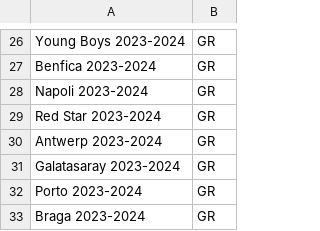
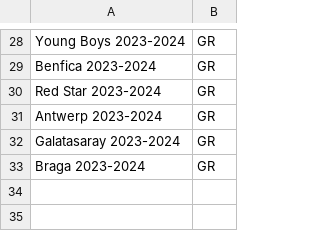
Before and after one commit to rnoguer22/Cluster_Champion, a CSV file: UEFA_Predictions/csv/randomforest_Predictions.csv, drawn as a sheet; only a part is shown, gaps mark what is left out; the diff covers the shown part only.

```diff
--- a/UEFA_Predictions/csv/randomforest_Predictions.csv
+++ b/UEFA_Predictions/csv/randomforest_Predictions.csv
@@ -27,3 +29,2 @@ Young Boys 2023-2024,GR
 Benfica 2023-2024,GR
-Napoli 2023-2024,GR
 Red Star 2023-2024,GR
@@ -31,3 +32,2 @@ Antwerp 2023-2024,GR
 Galatasaray 2023-2024,GR
-Porto 2023-2024,GR
 Braga 2023-2024,GR
```
Also changed, not shown: 8 added rows, 6 removed rows and 9 edited cells elsewhere in this file, UEFA_Predictions/csv/autoregressive_Predictions.csv, UEFA_Predictions/csv/exponentialsmoothing_Predictions.csv, 2 other files.
